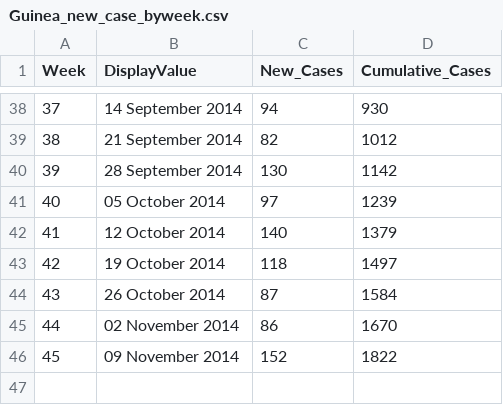
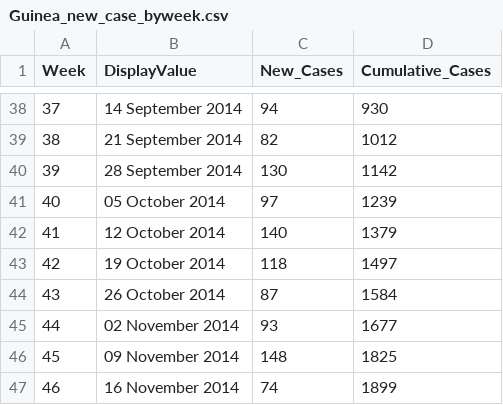
Before and after one commit to xu-hong/ebola, a CSV file: Guinea_new_case_byweek.csv, drawn as a sheet; only a part is shown, gaps mark what is left out.

```diff
--- a/Guinea_new_case_byweek.csv
+++ b/Guinea_new_case_byweek.csv
@@ -44,3 +44,4 @@ Week;DisplayValue;New_Cases;Cumulative_Cases
 43;26 October 2014;87;1584
-44;02 November 2014;86;1670
-45;09 November 2014;152;1822
+44;02 November 2014;93;1677
+45;09 November 2014;148;1825
+46;16 November 2014;74;1899
```
Also changed, not shown: Liberia_new_case_byweek.csv, 9 other files.
